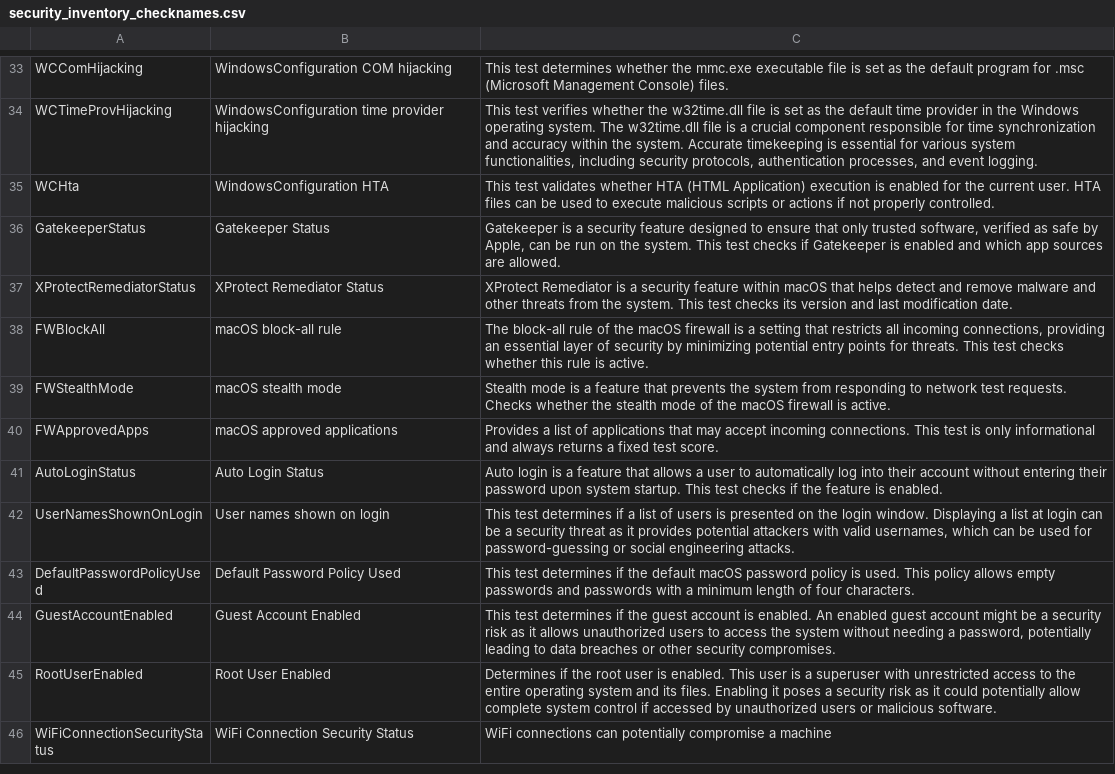
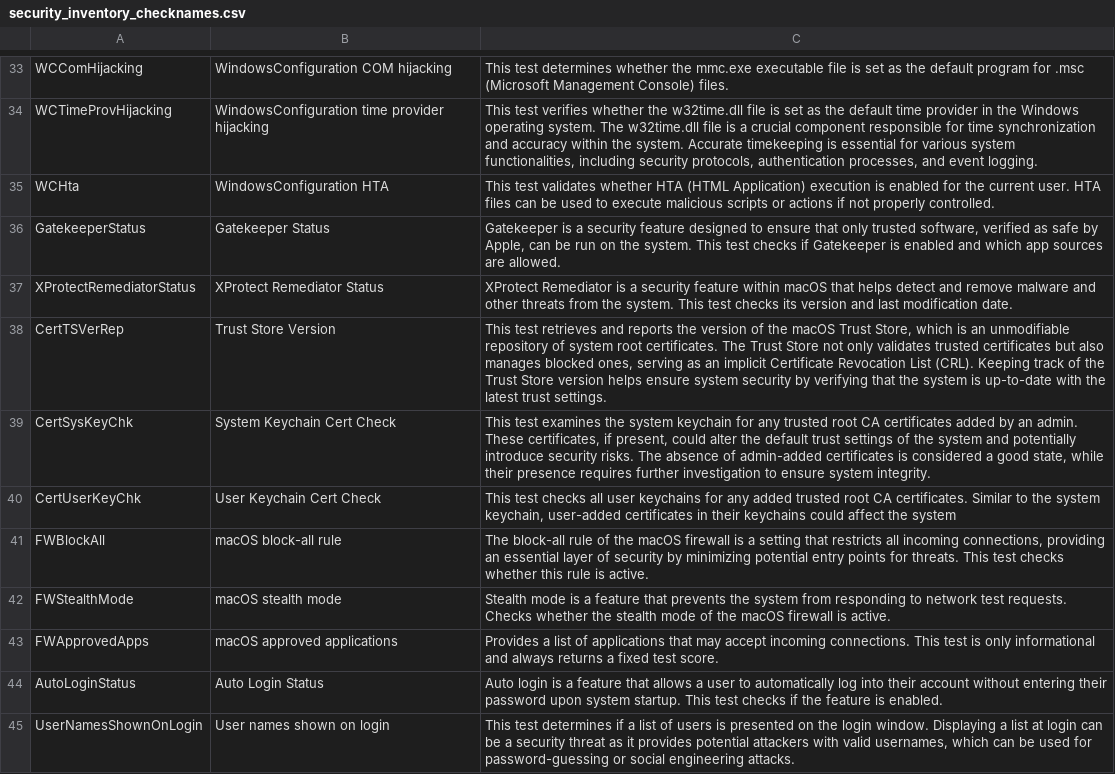
Before and after one commit to vastlimits/uberAgent-config, a CSV file: config-dev/generated/security_inventory_checknames.csv, drawn as a sheet; only a part is shown, gaps mark what is left out; the shorter side is filled out with more unchanged rows; the diff names each change by its address in the sheet, - before the commit and + after, or states it on an @@ line.

```diff
--- a/config-dev/generated/security_inventory_checknames.csv
+++ b/config-dev/generated/security_inventory_checknames.csv
+row 38: CertTSVerRep | Trust Store Version | This test retrieves and reports the version of the macOS Trust Store, which is an unmodifiable repository of system root certificates. The Trust Store not only validates trusted certificates but also manages blocked ones, serving as an implicit Certificate Revocation List (CRL). Keeping track of the Trust Store version helps ensure system security by verifying that the system is up-to-date with the latest trust settings.
+row 39: CertSysKeyChk | System Keychain Cert Check | This test examines the system keychain for any trusted root CA certificates added by an admin. These certificates, if present, could alter the default trust settings of the system and potentially introduce security risks. The absence of admin-added certificates is considered a good state, while their presence requires further investigation to ensure system integrity.
+row 40: CertUserKeyChk | User Keychain Cert Check | This test checks all user keychains for any added trusted root CA certificates. Similar to the system keychain, user-added certificates in their keychains could affect the system
```
Also changed, not shown: 1 other file.
